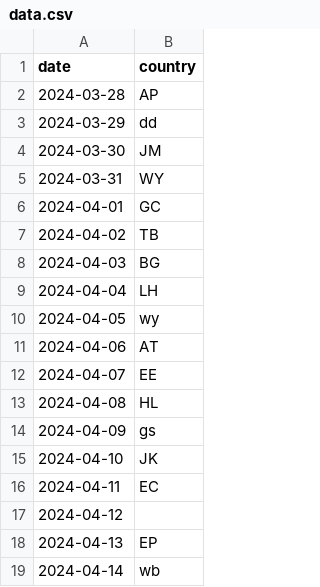
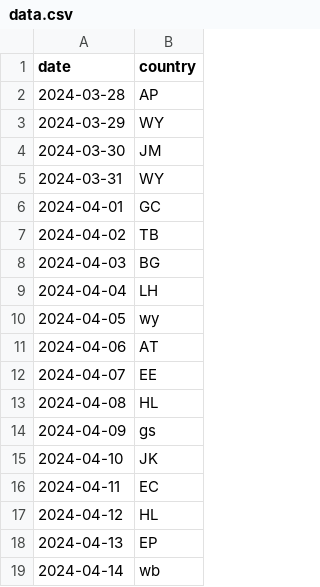
Before and after one commit to melaniewalsh/versedle, a CSV file: public/data.csv, drawn as a sheet; only a part is shown.

Commit message:
change dates

```diff
--- a/public/data.csv
+++ b/public/data.csv
@@ -2,3 +2,3 @@ date,country
 2024-03-28,AP
-2024-03-29,dd
+2024-03-29,WY
 2024-03-30,JM
@@ -16,3 +16,3 @@ date,country
 2024-04-11,EC
-2024-04-12,
+2024-04-12,HL
 2024-04-13,EP
```
Also changed, not shown: 2 other files.
